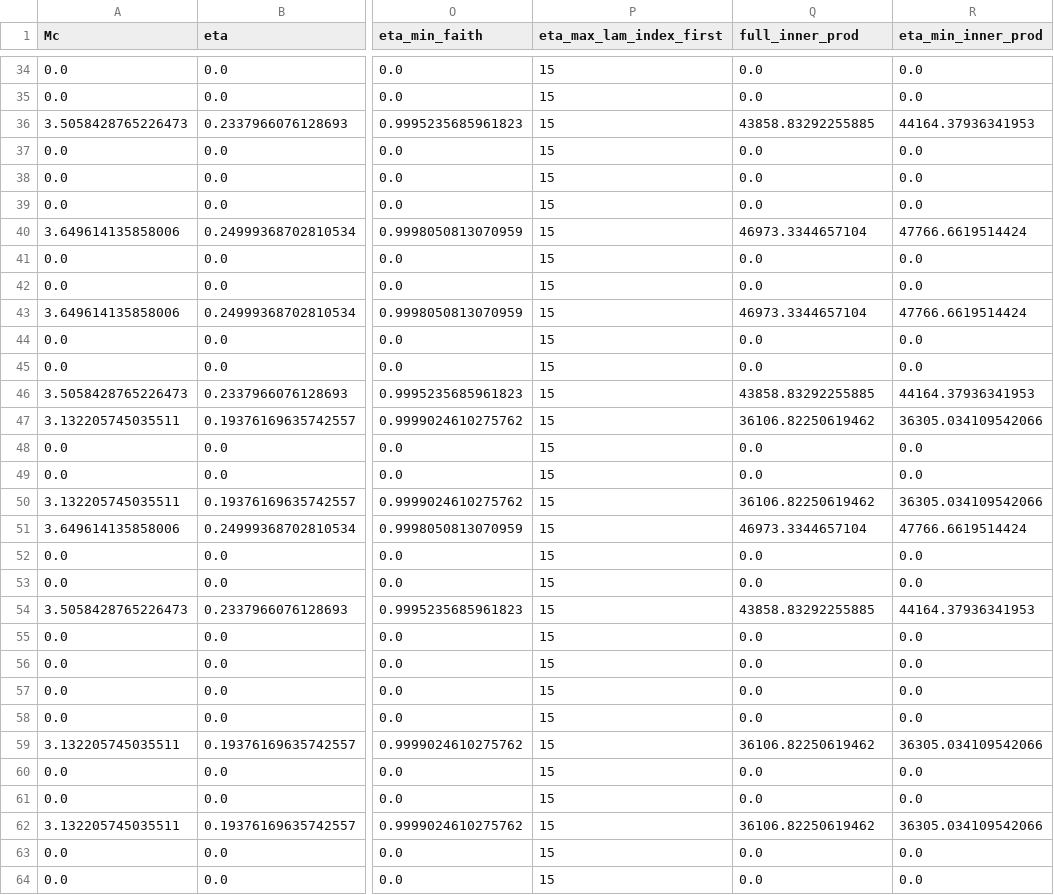
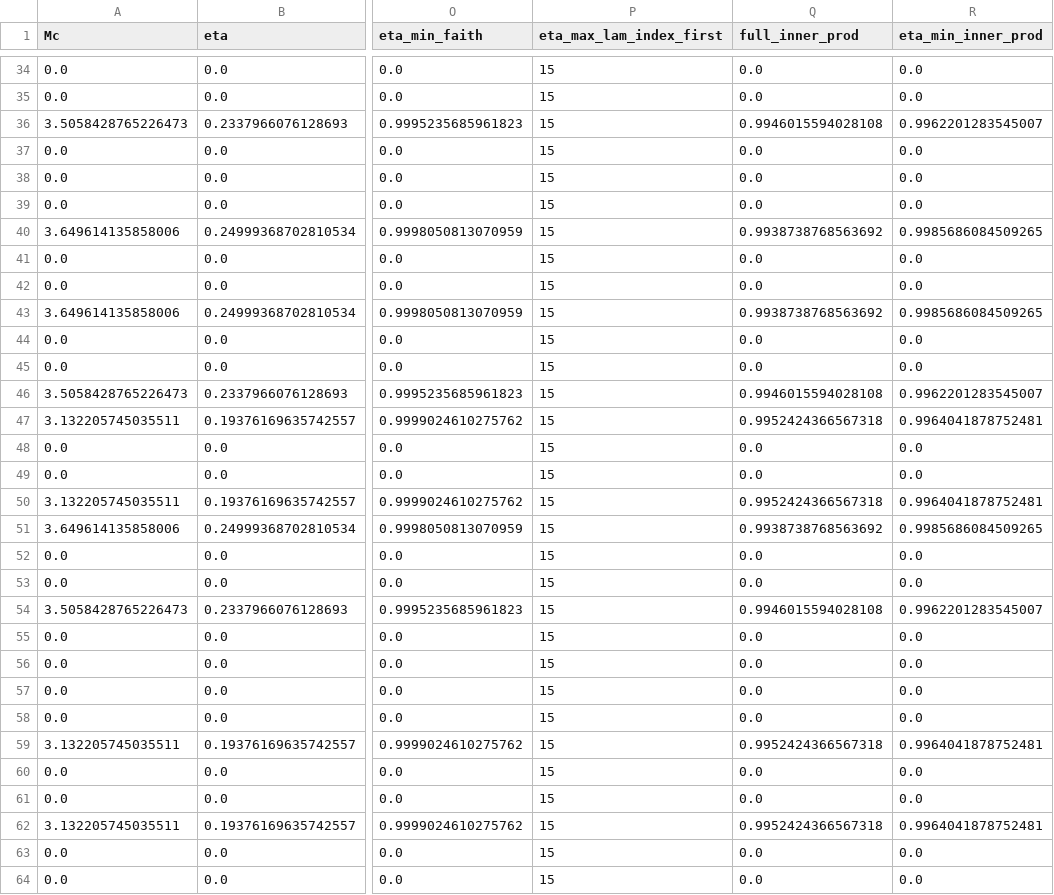
Before and after one commit to veome22/hybrid_waveforms, a CSV file: mtot_q_grids/mtot_7_eta_grid_DL_1000.csv, drawn as a sheet; only a part is shown, gaps mark what is left out; the diff covers the shown part only; the diff names each change by its address in the sheet, - before the commit and + after, or states it on an @@ line.

```diff
--- a/mtot_q_grids/mtot_7_eta_grid_DL_1000.csv
+++ b/mtot_q_grids/mtot_7_eta_grid_DL_1000.csv
-Q36 (full_inner_prod): 43858.83292255885
+Q36 (full_inner_prod): 0.9946015594028108
-R36 (eta_min_inner_prod): 44164.37936341953
+R36 (eta_min_inner_prod): 0.9962201283545007
-Q40 (full_inner_prod): 46973.3344657104
+Q40 (full_inner_prod): 0.9938738768563692
-R40 (eta_min_inner_prod): 47766.6619514424
+R40 (eta_min_inner_prod): 0.9985686084509265
-Q43 (full_inner_prod): 46973.3344657104
+Q43 (full_inner_prod): 0.9938738768563692
-R43 (eta_min_inner_prod): 47766.6619514424
+R43 (eta_min_inner_prod): 0.9985686084509265
-Q46 (full_inner_prod): 43858.83292255885
+Q46 (full_inner_prod): 0.9946015594028108
-R46 (eta_min_inner_prod): 44164.37936341953
+R46 (eta_min_inner_prod): 0.9962201283545007
-Q47 (full_inner_prod): 36106.82250619462
+Q47 (full_inner_prod): 0.9952424366567318
-R47 (eta_min_inner_prod): 36305.034109542066
+R47 (eta_min_inner_prod): 0.9964041878752481
-Q50 (full_inner_prod): 36106.82250619462
+Q50 (full_inner_prod): 0.9952424366567318
-R50 (eta_min_inner_prod): 36305.034109542066
+R50 (eta_min_inner_prod): 0.9964041878752481
-Q51 (full_inner_prod): 46973.3344657104
+Q51 (full_inner_prod): 0.9938738768563692
-R51 (eta_min_inner_prod): 47766.6619514424
+R51 (eta_min_inner_prod): 0.9985686084509265
-Q54 (full_inner_prod): 43858.83292255885
+Q54 (full_inner_prod): 0.9946015594028108
-R54 (eta_min_inner_prod): 44164.37936341953
+R54 (eta_min_inner_prod): 0.9962201283545007
-Q59 (full_inner_prod): 36106.82250619462
+Q59 (full_inner_prod): 0.9952424366567318
-R59 (eta_min_inner_prod): 36305.034109542066
+R59 (eta_min_inner_prod): 0.9964041878752481
-Q62 (full_inner_prod): 36106.82250619462
+Q62 (full_inner_prod): 0.9952424366567318
-R62 (eta_min_inner_prod): 36305.034109542066
+R62 (eta_min_inner_prod): 0.9964041878752481
```
Also changed, not shown: 124 edited cells elsewhere in this file, mtot_q_grids/mtot_10_Mc_grid_DL_1000.csv, mtot_q_grids/mtot_10_eta_grid_DL_1000.csv, 11 other files.
